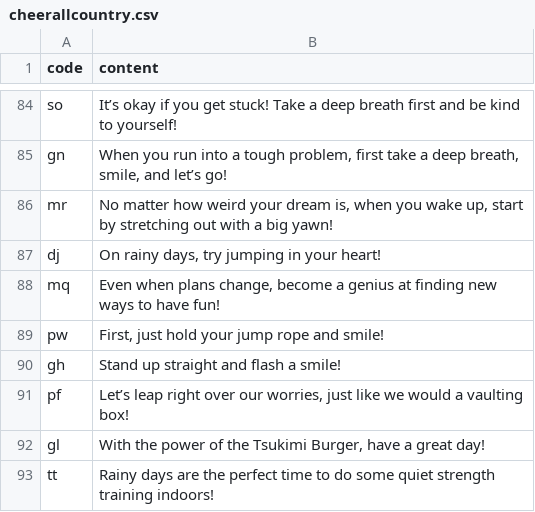
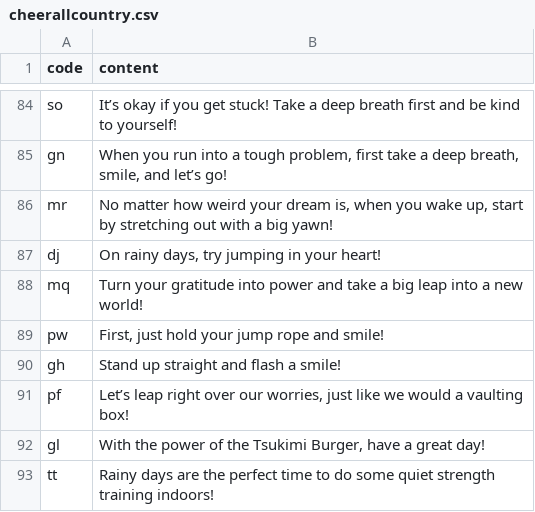
Before and after one commit to htvoffcial/htvoffcial, a CSV file: .github/content/cheerallcountry.csv, drawn as a sheet; only a part is shown, gaps mark what is left out.

```diff
--- a/.github/content/cheerallcountry.csv
+++ b/.github/content/cheerallcountry.csv
@@ -87,3 +87,3 @@ mr,"No matter how weird your dream is, when you wake up, start by stretching out
 dj,"On rainy days, try jumping in your heart!"
-mq,"Even when plans change, become a genius at finding new ways to have fun!"
+mq,"Turn your gratitude into power and take a big leap into a new world!"
 pw,"First, just hold your jump rope and smile!"
```
